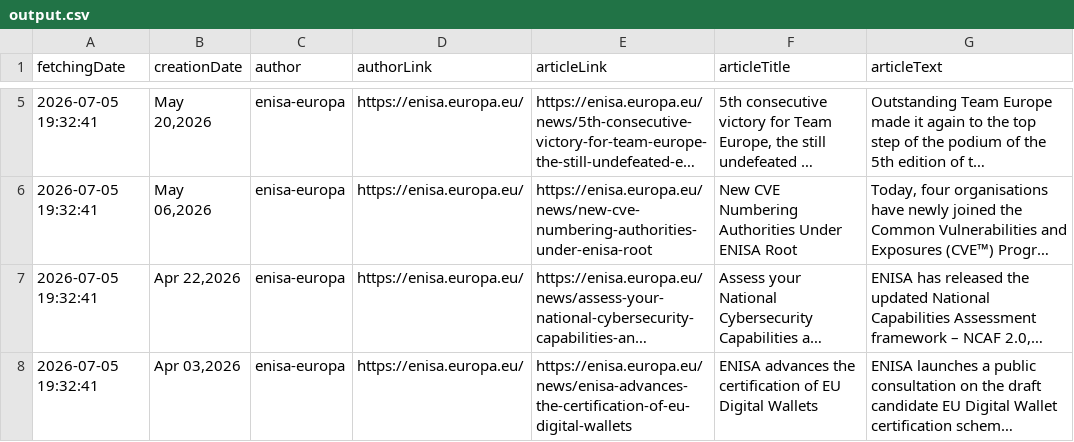
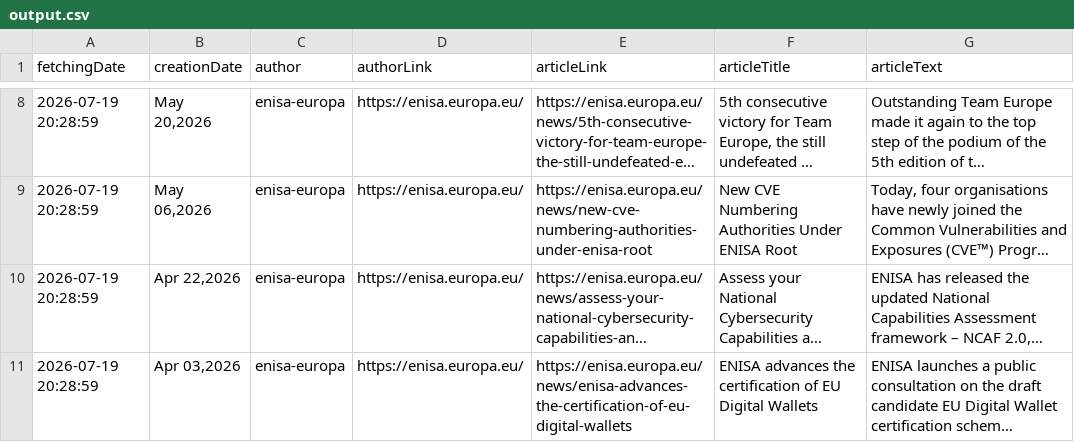
Before and after one commit to DarkzAtom/dyplomCB-monorepo, a CSV file: scrapers/scrapers/enisaeuropa/output.csv, drawn as a sheet; only a part is shown, gaps mark what is left out; long unchanged cells end in …; addresses are those after the commit; the diff covers the shown part only; the diff names each change by its address in the sheet, - before the commit and + after, or states it on an @@ line.

```diff
--- a/scrapers/scrapers/enisaeuropa/output.csv
+++ b/scrapers/scrapers/enisaeuropa/output.csv
-A8:A11 (fetchingDate): 2026-07-05 19:32:41
+A8:A11 (fetchingDate): 2026-07-19 20:28:59
```
Also changed, not shown: 3 added rows, 3 removed rows and 4 edited cells elsewhere in this file, scrapers/scrapers/thecyberwire/output.csv, 17 other files.
